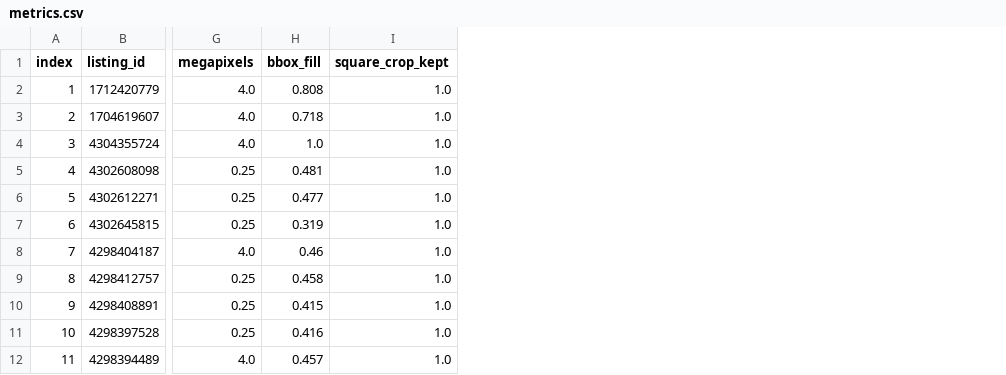
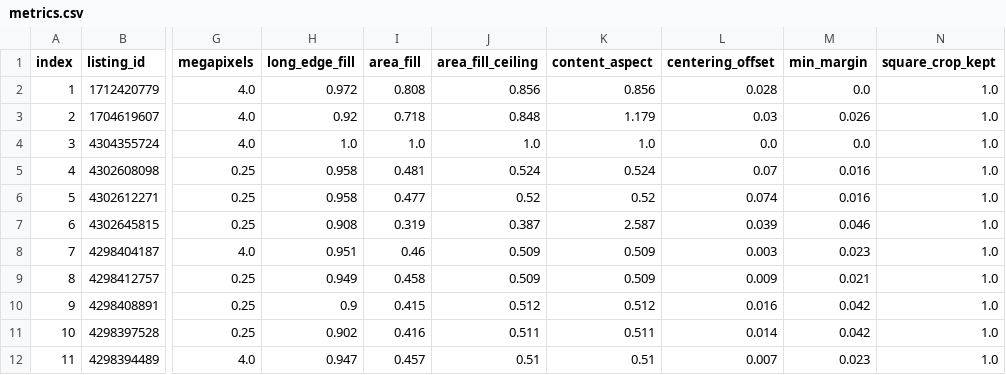
Before and after one commit to gsmmu84/amazn-scraper, a CSV file: etsy-audit/data/metrics.csv, drawn as a sheet; only a part is shown, gaps mark what is left out; addresses are those after the commit; the diff names each change by its address in the sheet, - before the commit and + after, or states it on an @@ line.

```diff
--- a/etsy-audit/data/metrics.csv
+++ b/etsy-audit/data/metrics.csv
+column H (long_edge_fill), rows 2-12: 0.972 | 0.92 | 1.0 | 0.958 | 0.958 | 0.908 | 0.951 | 0.949 | 0.9 | 0.902 | 0.947
+column J (area_fill_ceiling), rows 2-12: 0.856 | 0.848 | 1.0 | 0.524 | 0.52 | 0.387 | 0.509 | 0.509 | 0.512 | 0.511 | 0.51
+column K (content_aspect), rows 2-12: 0.856 | 1.179 | 1.0 | 0.524 | 0.52 | 2.587 | 0.509 | 0.509 | 0.512 | 0.511 | 0.51
+column L (centering_offset), rows 2-12: 0.028 | 0.03 | 0.0 | 0.07 | 0.074 | 0.039 | 0.003 | 0.009 | 0.016 | 0.014 | 0.007
+column M (min_margin), rows 2-12: 0.0 | 0.026 | 0.0 | 0.016 | 0.016 | 0.046 | 0.023 | 0.021 | 0.042 | 0.042 | 0.023
-I1: bbox_fill
+I1: area_fill
```
Also changed, not shown: 5 other files.
